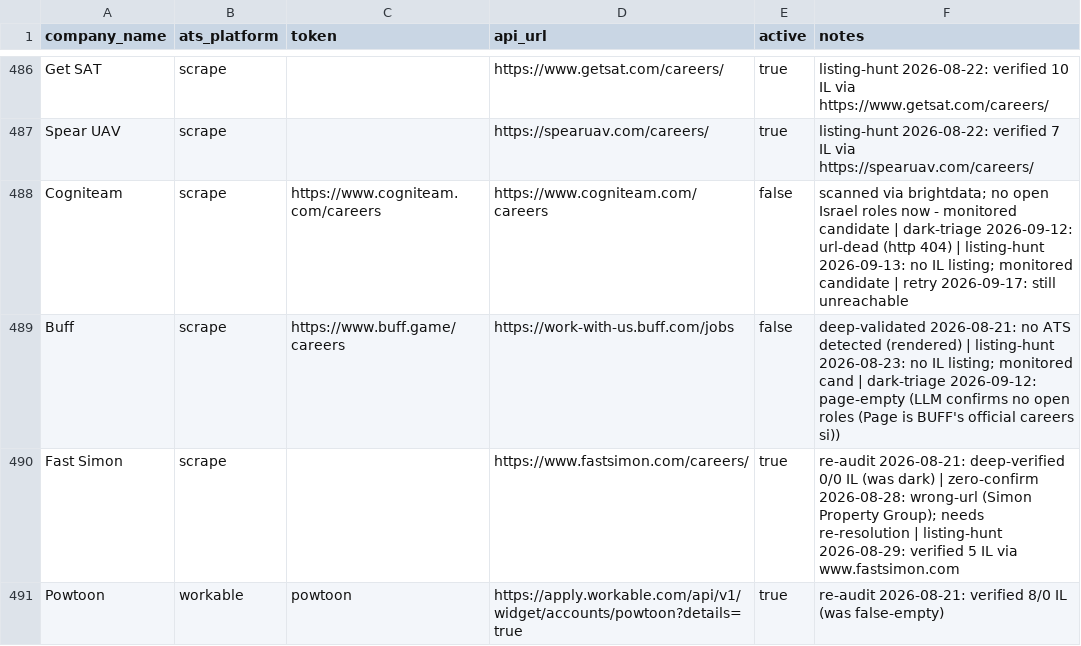
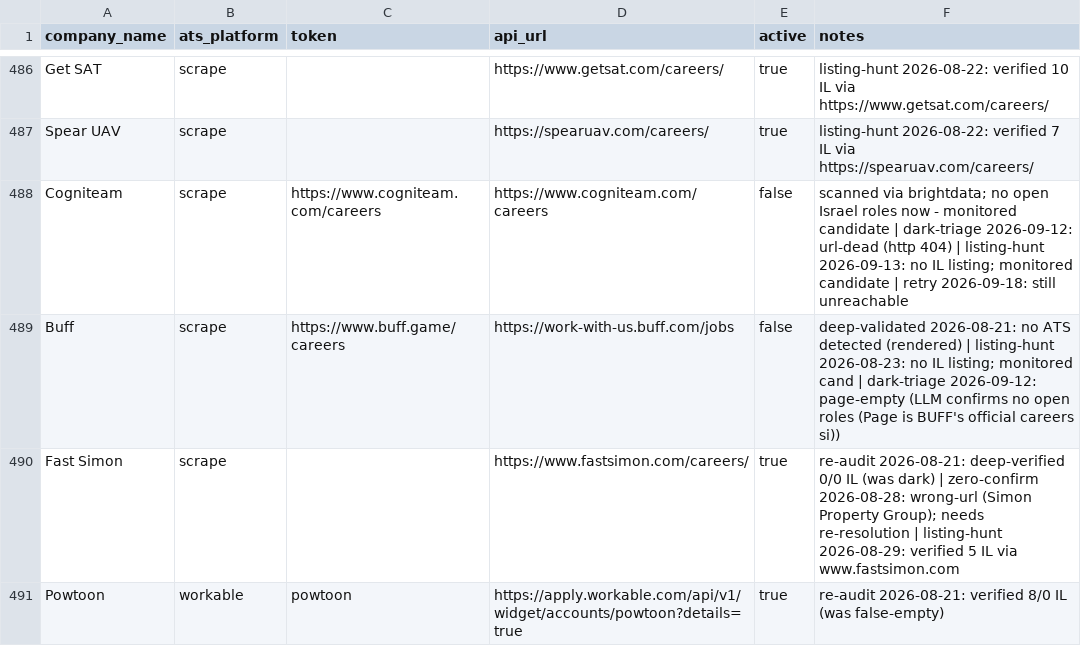
Before and after one commit to AnalystJobsIL/pipeline, a CSV file: companies.csv, drawn as a sheet; only a part is shown, gaps mark what is left out; the diff covers the shown part only.

Commit message:
retry-unreachable 2026-09-18T07:36 (schedule run 35319818372) [skip ci]

```diff
--- a/companies.csv
+++ b/companies.csv
@@ -487,3 +487,3 @@ Get SAT,scrape,,https://www.getsat.com/careers/,true,listing-hunt 2026-08-22: ve
 Spear UAV,scrape,,https://spearuav.com/careers/,true,listing-hunt 2026-08-22: verified 7 IL via https://spearuav.com/careers/
-Cogniteam,scrape,https://www.cogniteam.com/careers,https://www.cogniteam.com/careers,false,scanned via brightdata; no open Israel roles now - monitored candidate | dark-triage 2026-09-12: url-dead (http 404) | listing-hunt 2026-09-13: no IL listing; monitored candidate | retry 2026-09-17: still unreachable
+Cogniteam,scrape,https://www.cogniteam.com/careers,https://www.cogniteam.com/careers,false,scanned via brightdata; no open Israel roles now - monitored candidate | dark-triage 2026-09-12: url-dead (http 404) | listing-hunt 2026-09-13: no IL listing; monitored candidate | retry 2026-09-18: still unreachable
 Buff,scrape,https://www.buff.game/careers,https://work-with-us.buff.com/jobs,false,deep-validated 2026-08-21: no ATS detected (rendered) | listing-hunt 2026-08-23: no IL listing; monitored cand | dark-triage 2026-09-12: page-empty (LLM confirms no open roles (Page is BUFF's official careers si))
```
Also changed, not shown: 12 edited cells elsewhere in this file, 2 other files.
